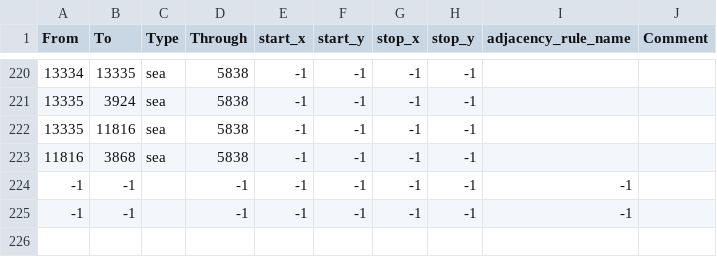
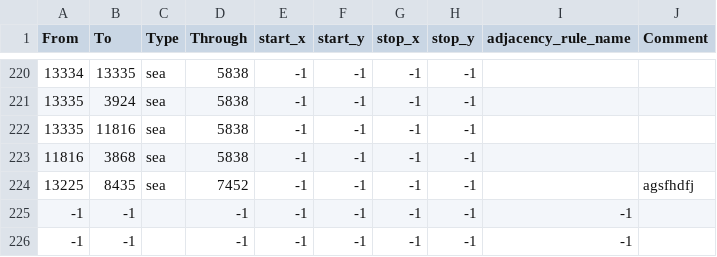
Before and after one commit to Gtym33/Kursach-Himiya, a CSV file: map/adjacencies.csv, drawn as a sheet; only a part is shown, gaps mark what is left out.

```diff
--- a/map/adjacencies.csv
+++ b/map/adjacencies.csv
@@ -223,2 +223,3 @@ From;To;Type;Through;start_x;start_y;stop_x;stop_y;adjacency_rule_name;Comment
 11816;3868;sea;5838;-1;-1;-1;-1;;
+13225;8435;sea;7452;-1;-1;-1;-1;;agsfhdfj
 -1;-1;;-1;-1;-1;-1;-1;-1
```
Also changed, not shown: map/definition.csv, 44 other files.
